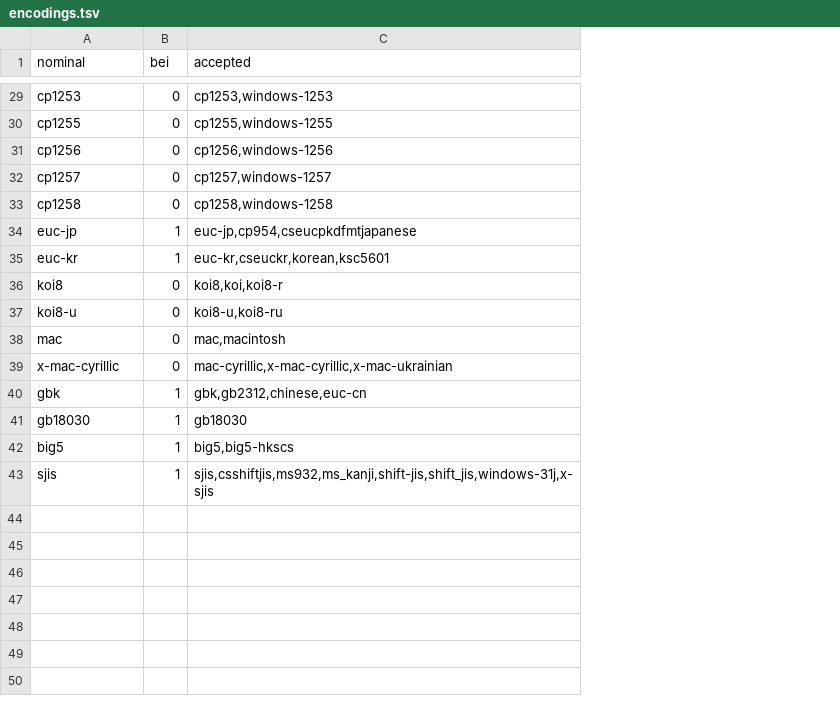
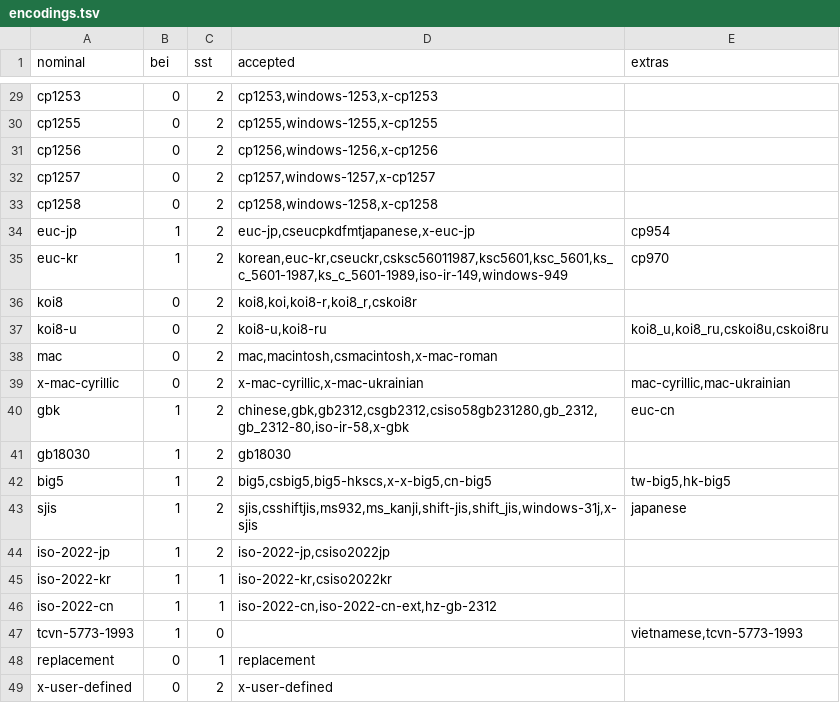
Before and after one commit to ltgcgo/rochelle, a TSV file: src/data/encodings.tsv, drawn as a sheet; only a part is shown, gaps mark what is left out; addresses are those after the commit; the diff covers the shown part only; the diff names each change by its address in the sheet, - before the commit and + after, or states it on an @@ line.

```diff
--- a/src/data/encodings.tsv
+++ b/src/data/encodings.tsv
+column C (sst), rows 29-43: all 2
+column E (extras), rows 34-43: cp954 | cp970 |  | koi8_u,koi8_ru,cskoi8u,cskoi8ru |  | mac-cyrillic,mac-ukrainian | euc-cn |  | tw-big5,hk-big5 | japanese
-D29 (accepted): cp1253,windows-1253
+D29 (accepted): cp1253,windows-1253,x-cp1253
-D30 (accepted): cp1255,windows-1255
+D30 (accepted): cp1255,windows-1255,x-cp1255
-D31 (accepted): cp1256,windows-1256
+D31 (accepted): cp1256,windows-1256,x-cp1256
-D32 (accepted): cp1257,windows-1257
+D32 (accepted): cp1257,windows-1257,x-cp1257
-D33 (accepted): cp1258,windows-1258
+D33 (accepted): cp1258,windows-1258,x-cp1258
-D34 (accepted): euc-jp,cp954,cseucpkdfmtjapanese
+D34 (accepted): euc-jp,cseucpkdfmtjapanese,x-euc-jp
-D35 (accepted): euc-kr,cseuckr,korean,ksc5601
+D35 (accepted): korean,euc-kr,cseuckr,csksc56011987,ksc5601,ksc_5601,ks_c_5601-1987,ks_c_5601-1989,iso-ir-149,windows-949
-D36 (accepted): koi8,koi,koi8-r
+D36 (accepted): koi8,koi,koi8-r,koi8_r,cskoi8r
-D38 (accepted): mac,macintosh
+D38 (accepted): mac,macintosh,csmacintosh,x-mac-roman
-D39 (accepted): mac-cyrillic,x-mac-cyrillic,x-mac-ukrainian
+D39 (accepted): x-mac-cyrillic,x-mac-ukrainian
-D40 (accepted): gbk,gb2312,chinese,euc-cn
+D40 (accepted): chinese,gbk,gb2312,csgb2312,csiso58gb231280,gb_2312,gb_2312-80,iso-ir-58,x-gbk
-D42 (accepted): big5,big5-hkscs
+D42 (accepted): big5,csbig5,big5-hkscs,x-x-big5,cn-big5
+row 44: iso-2022-jp | 1 | 2 | iso-2022-jp,csiso2022jp
+row 45: iso-2022-kr | 1 | 1 | iso-2022-kr,csiso2022kr
+row 46: iso-2022-cn | 1 | 1 | iso-2022-cn,iso-2022-cn-ext,hz-gb-2312
+row 47: tcvn-5773-1993 | 1 | 0 |  | vietnamese,tcvn-5773-1993
+row 48: replacement | 0 | 1 | replacement
+row 49: x-user-defined | 0 | 2 | x-user-defined
```
Also changed, not shown: 27 edited cells elsewhere in this file, 6 other files.
